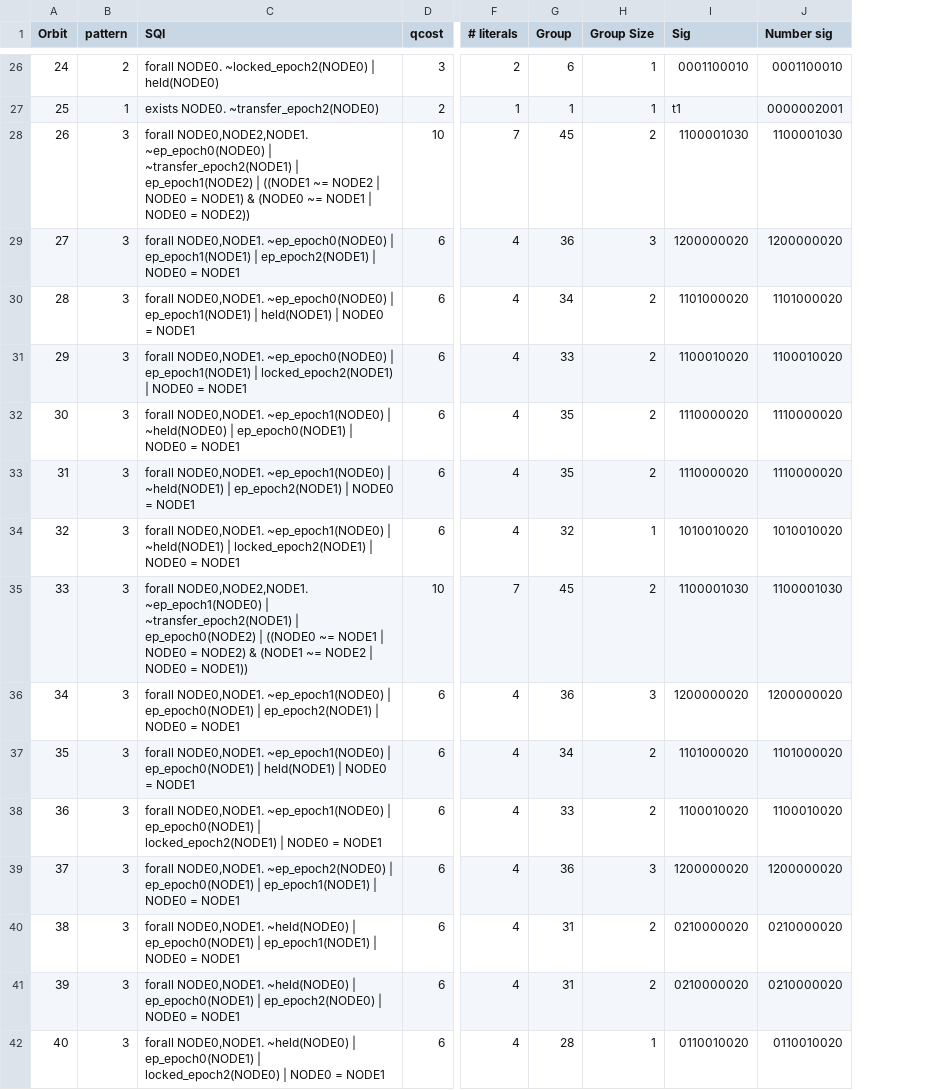
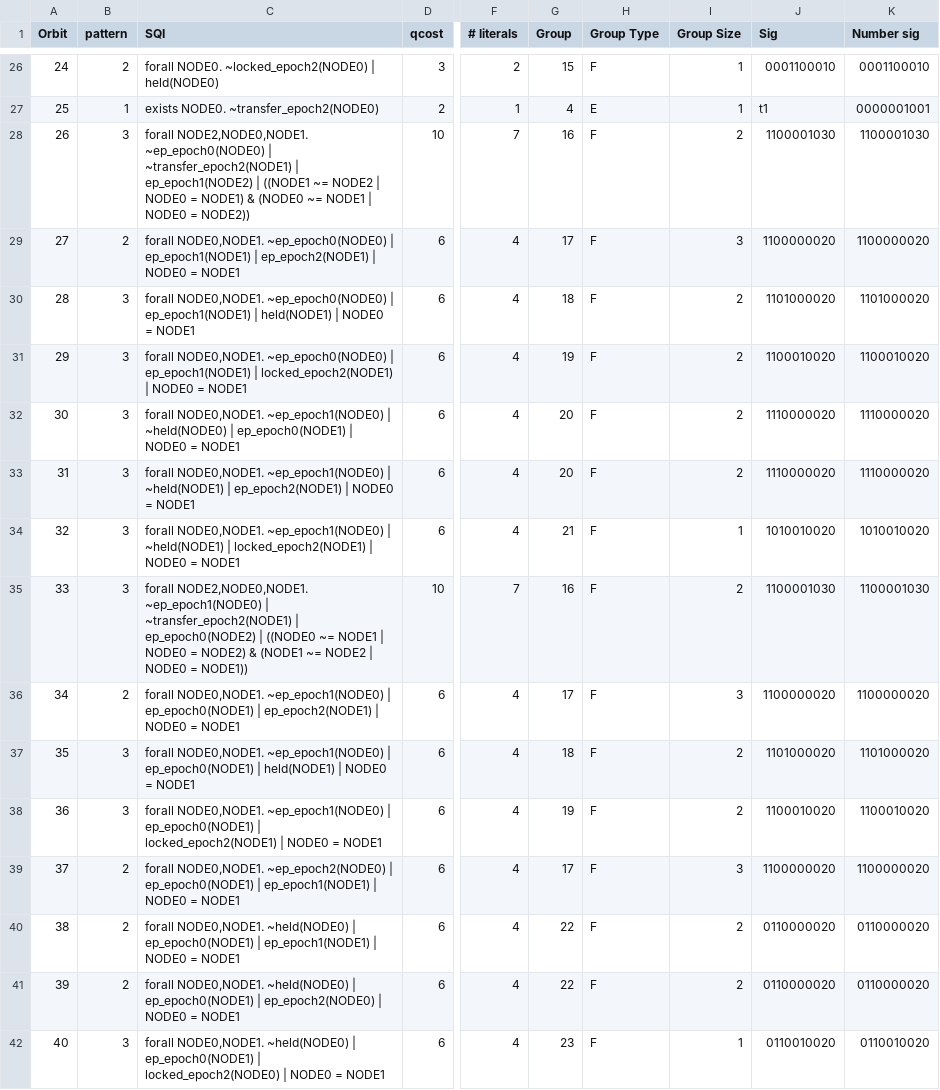
Before and after one commit to abc123321cb/QSM-Cutoff, a CSV file: ivybench/total/ivy/distributed_lock_v2.node_2_epoch_3.orbits.csv, drawn as a sheet; only a part is shown, gaps mark what is left out; addresses are those after the commit; the diff covers the shown part only; the diff names each change by its address in the sheet, - before the commit and + after, or states it on an @@ line.

```diff
--- a/ivybench/total/ivy/distributed_lock_v2.node_2_epoch_3.orbits.csv
+++ b/ivybench/total/ivy/distributed_lock_v2.node_2_epoch_3.orbits.csv
+column H (Group Type), rows 26-42: F | E | F | F | F | F | F | F | F | F | F | F | F | F | F | F | F
-G26 (Group): 6
+G26 (Group): 15
-G27 (Group): 1
+G27 (Group): 4
-K27 (Number sig): 0000002001
+K27 (Number sig): 0000001001
-C28 (SQI): forall NODE0,NODE2,NODE1. ~ep_epoch0(NODE0) |…
+C28 (SQI): forall NODE2,NODE0,NODE1. ~ep_epoch0(NODE0) |…
-G28 (Group): 45
+G28 (Group): 16
-B29 (pattern): 3
+B29 (pattern): 2
-G29 (Group): 36
+G29 (Group): 17
-J29 (Sig): 1200000020
+J29 (Sig): 1100000020
-K29 (Number sig): 1200000020
+K29 (Number sig): 1100000020
-G30 (Group): 34
+G30 (Group): 18
-G31 (Group): 33
+G31 (Group): 19
-G32:G33 (Group): 35
+G32:G33 (Group): 20
-G34 (Group): 32
+G34 (Group): 21
-C35 (SQI): forall NODE0,NODE2,NODE1. ~ep_epoch1(NODE0) |…
+C35 (SQI): forall NODE2,NODE0,NODE1. ~ep_epoch1(NODE0) |…
-G35 (Group): 45
+G35 (Group): 16
-B36 (pattern): 3
+B36 (pattern): 2
-G36 (Group): 36
+G36 (Group): 17
-J36 (Sig): 1200000020
+J36 (Sig): 1100000020
-K36 (Number sig): 1200000020
+K36 (Number sig): 1100000020
-G37 (Group): 34
+G37 (Group): 18
-G38 (Group): 33
+G38 (Group): 19
-B39:B41 (pattern): 3
+B39:B41 (pattern): 2
-G39 (Group): 36
+G39 (Group): 17
-J39 (Sig): 1200000020
+J39 (Sig): 1100000020
-K39 (Number sig): 1200000020
+K39 (Number sig): 1100000020
-G40:G41 (Group): 31
+G40:G41 (Group): 22
-J40:J41 (Sig): 0210000020
+J40:J41 (Sig): 0110000020
-K40:K41 (Number sig): 0210000020
+K40:K41 (Number sig): 0110000020
-G42 (Group): 28
+G42 (Group): 23
```
Also changed, not shown: 141 edited cells elsewhere in this file, ivybench/total/ivy/distributed_lock_v2.node_2_epoch_4.orbits.csv, ivybench/total/ivy/distributed_lock_v2.node_2_epoch_5.orbits.csv, 50 other files.
